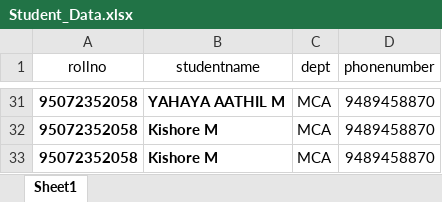
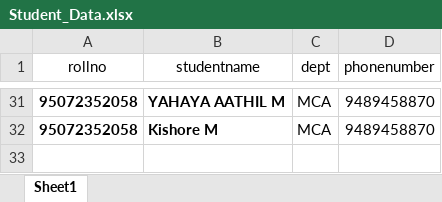
Before and after one commit to Ashokkumar-Programmer/BlueScope_Training, an Excel workbook: Task20/target/classes/Student_Data.xlsx, sheet Sheet1, drawn as a sheet; only a part is shown, gaps mark what is left out; values as stored, in another font and other column widths than the file's, no borders; the diff names each change by its address in the sheet, - before the commit and + after, or states it on an @@ line.

Commit message:
task 20

```diff
--- a/Task20/target/classes/Student_Data.xlsx (sheet Sheet1)
+++ b/Task20/target/classes/Student_Data.xlsx (sheet Sheet1)
-row 33: 95072352058 | Kishore M | MCA | 9489458870
```
Also changed, not shown: 2 other files.
